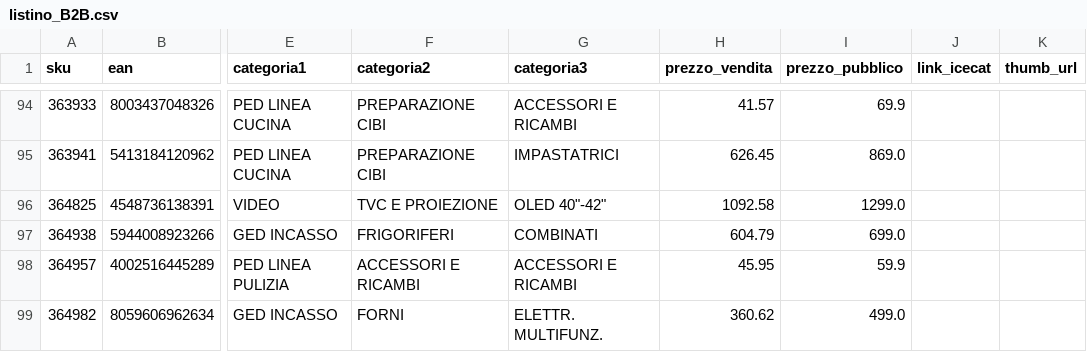
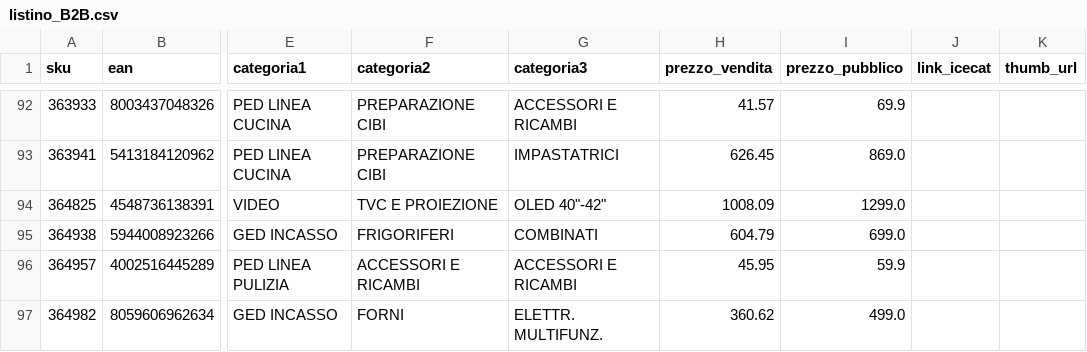
Before and after one commit to el4u-b2b/listino-b2b, a CSV file: listino_B2B.csv, drawn as a sheet; only a part is shown, gaps mark what is left out; addresses are those after the commit; the diff covers the shown part only; the diff names each change by its address in the sheet, - before the commit and + after, or states it on an @@ line.

```diff
--- a/listino_B2B.csv
+++ b/listino_B2B.csv
-H94 (prezzo_vendita): 1092.58
+H94 (prezzo_vendita): 1008.09
```
Also changed, not shown: 1 added row and 4 removed rows elsewhere in this file, 1 other file.
